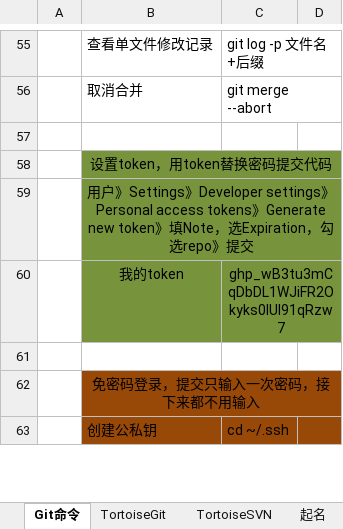
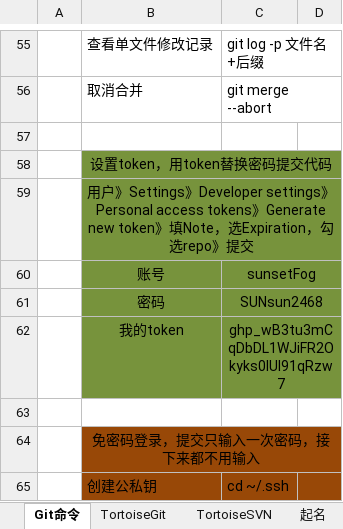
Before and after one commit to sunsetFog/record, an Excel workbook: website/git.xlsx, sheet Git命令, drawn as a sheet; only a part is shown, gaps mark what is left out; values as stored, in another font and other column widths than the file's, no borders; the diff names each change by its address in the sheet, - before the commit and + after, or states it on an @@ line.

```diff
--- a/website/git.xlsx (sheet Git命令)
+++ b/website/git.xlsx (sheet Git命令)
+row 60:  | 账号 | sunsetFog
+row 61:  | 密码 | SUNsun2468
```
Also changed, not shown: react/study.xlsx, 1 other file.
